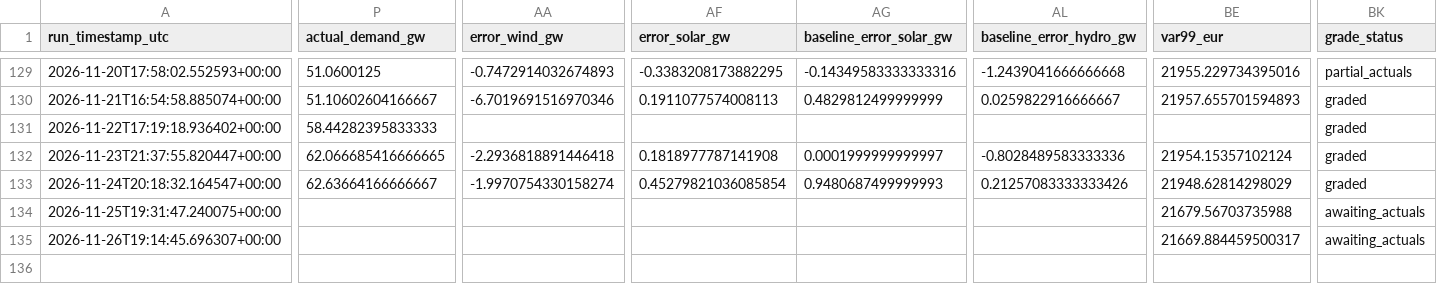
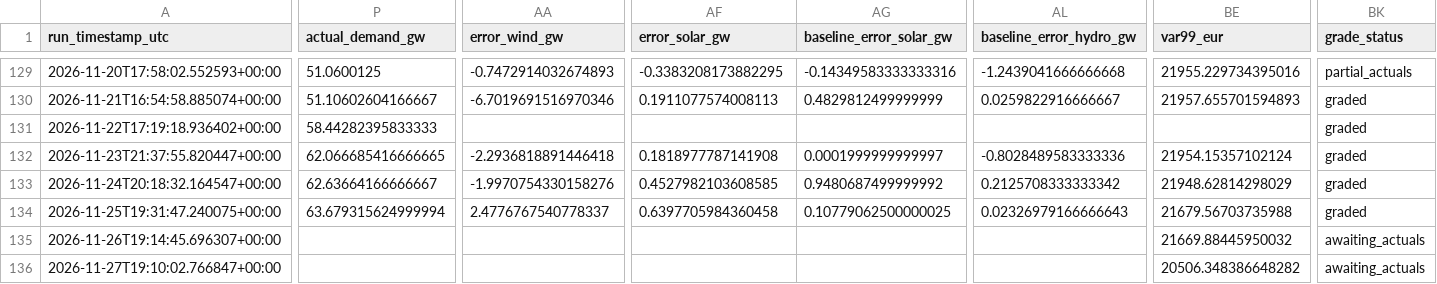
Before and after one commit to Evanssdas/France-Power-Market-Platform, a CSV file: fr_predictions_log.csv, drawn as a sheet; only a part is shown, gaps mark what is left out; rows hold the shown columns only; the diff covers the shown part only; the diff names each change by its address in the sheet, - before the commit and + after, or states it on an @@ line.

```diff
--- a/fr_predictions_log.csv
+++ b/fr_predictions_log.csv
-AA133 (error_wind_gw): -1.9970754330158274
+AA133 (error_wind_gw): -1.9970754330158276
-AF133 (error_solar_gw): 0.45279821036085854
+AF133 (error_solar_gw): 0.4527982103608585
-AG133 (baseline_error_solar_gw): 0.9480687499999993
+AG133 (baseline_error_solar_gw): 0.9480687499999992
-AL133 (baseline_error_hydro_gw): 0.21257083333333426
+AL133 (baseline_error_hydro_gw): 0.2125708333333342
-P134 (actual_demand_gw): (empty)
+P134 (actual_demand_gw): 63.679315624999994
-AA134 (error_wind_gw): (empty)
+AA134 (error_wind_gw): 2.4776767540778337
-AF134 (error_solar_gw): (empty)
+AF134 (error_solar_gw): 0.6397705984360458
-AG134 (baseline_error_solar_gw): (empty)
+AG134 (baseline_error_solar_gw): 0.10779062500000025
-AL134 (baseline_error_hydro_gw): (empty)
+AL134 (baseline_error_hydro_gw): 0.02326979166666643
-BK134 (grade_status): awaiting_actuals
+BK134 (grade_status): graded
-BE135 (var99_eur): 21669.884459500317
+BE135 (var99_eur): 21669.88445950032
+row 136: 2026-11-27T19:10:02.766847+00:00 |  |  |  |  |  | 20506.348386648282 | awaiting_actuals
```
Also changed, not shown: 19 edited cells elsewhere in this file, 2 other files.
